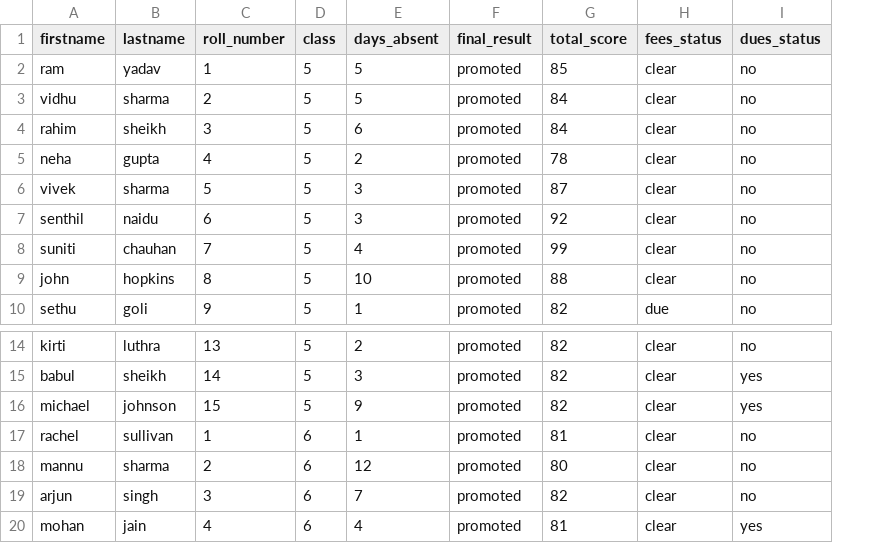
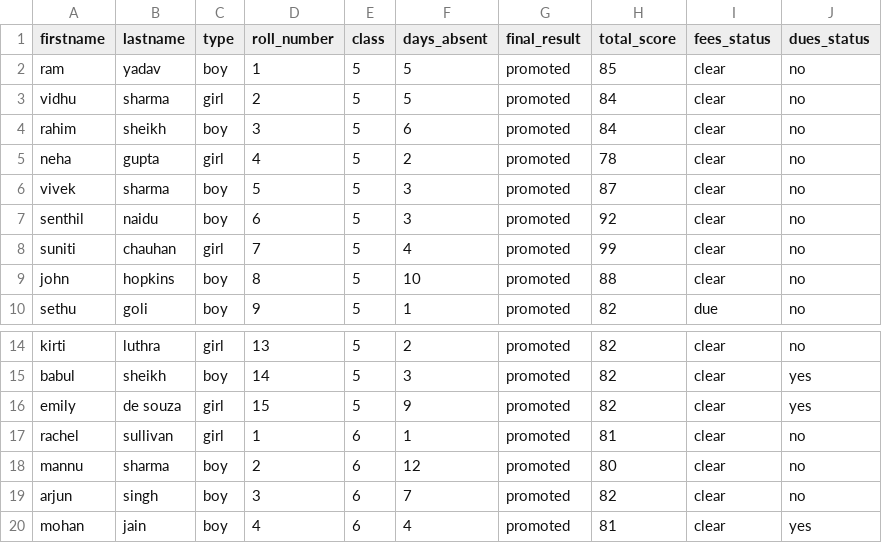
Before and after one commit to avikdeb/rnotebook, a CSV file: student.csv, drawn as a sheet; only a part is shown, gaps mark what is left out; the diff names each change by its address in the sheet, - before the commit and + after, or states it on an @@ line.

Commit message:
# added query to student data

```diff
--- a/student.csv
+++ b/student.csv
+column C (type), rows 2-10: boy | girl | boy | girl | boy | boy | girl | boy | boy; rows 14-20: girl | boy | girl | girl | boy | boy | boy
-A16 (firstname): michael
+A16 (firstname): emily
-B16 (lastname): johnson
+B16 (lastname): de souza
```
Also changed, not shown: 1 other file.
